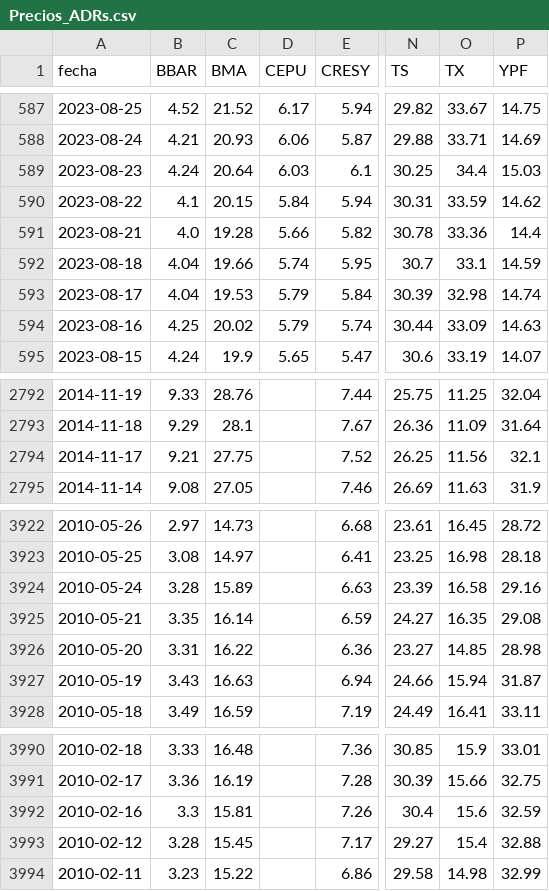
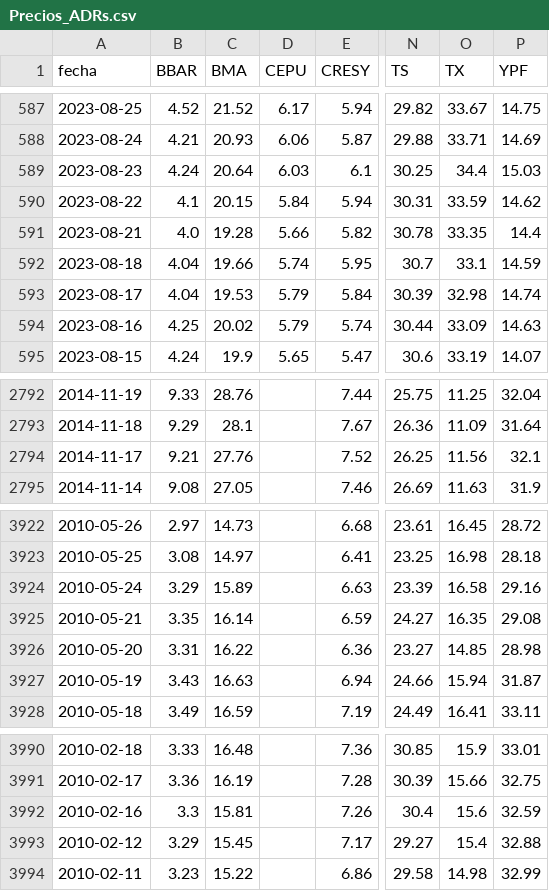
Before and after one commit to jesusrobles824/base-de-datos, a CSV file: Precios_ADRs.csv, drawn as a sheet; only a part is shown, gaps mark what is left out; the diff names each change by its address in the sheet, - before the commit and + after, or states it on an @@ line.

```diff
--- a/Precios_ADRs.csv
+++ b/Precios_ADRs.csv
-O591 (TX): 33.36
+O591 (TX): 33.35
-C2794 (BMA): 27.75
+C2794 (BMA): 27.76
-B3924 (BBAR): 3.28
+B3924 (BBAR): 3.29
-B3993 (BBAR): 3.28
+B3993 (BBAR): 3.29
```
Also changed, not shown: ADRs_variacion_porcentual_diaria.csv.
